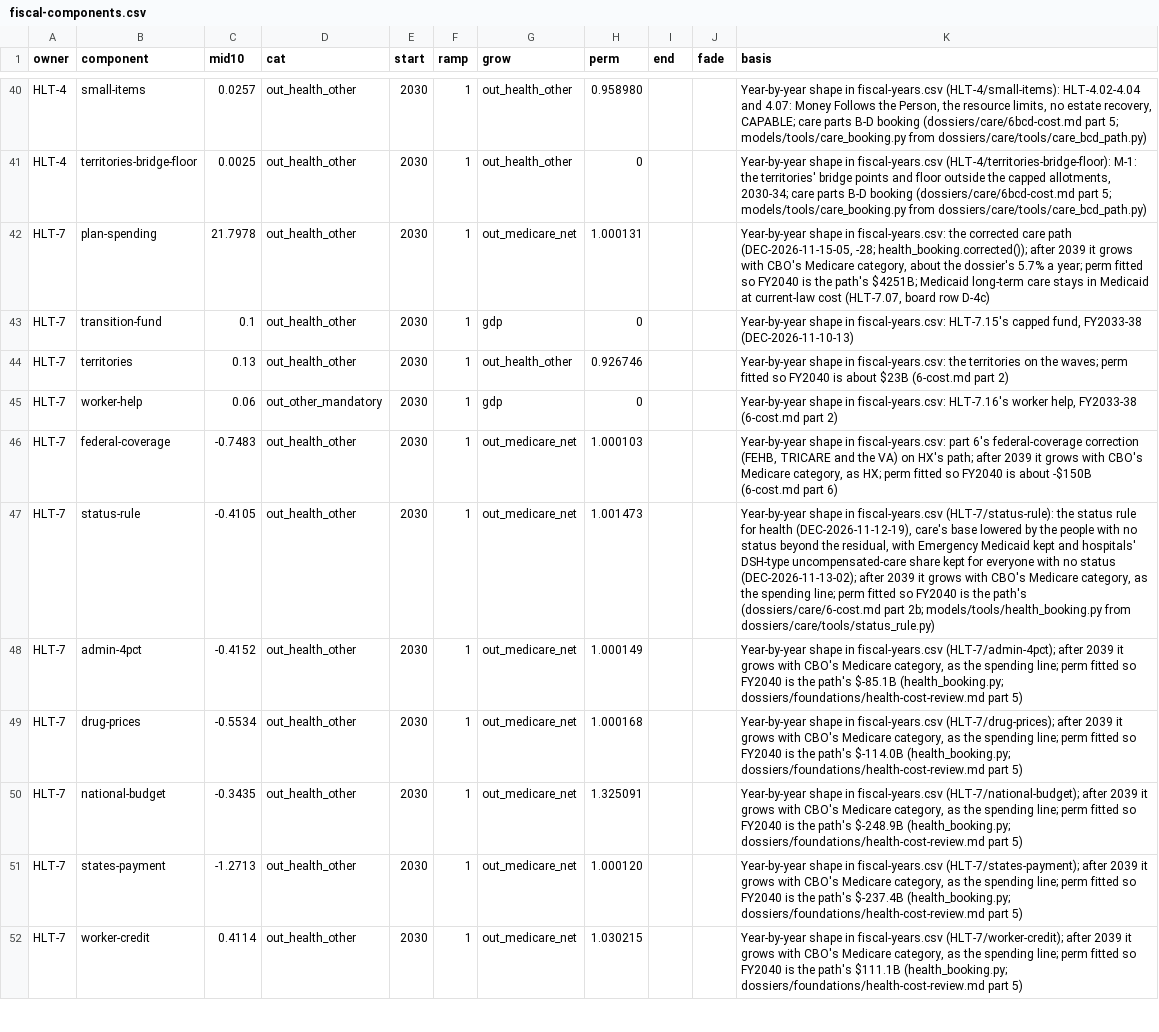
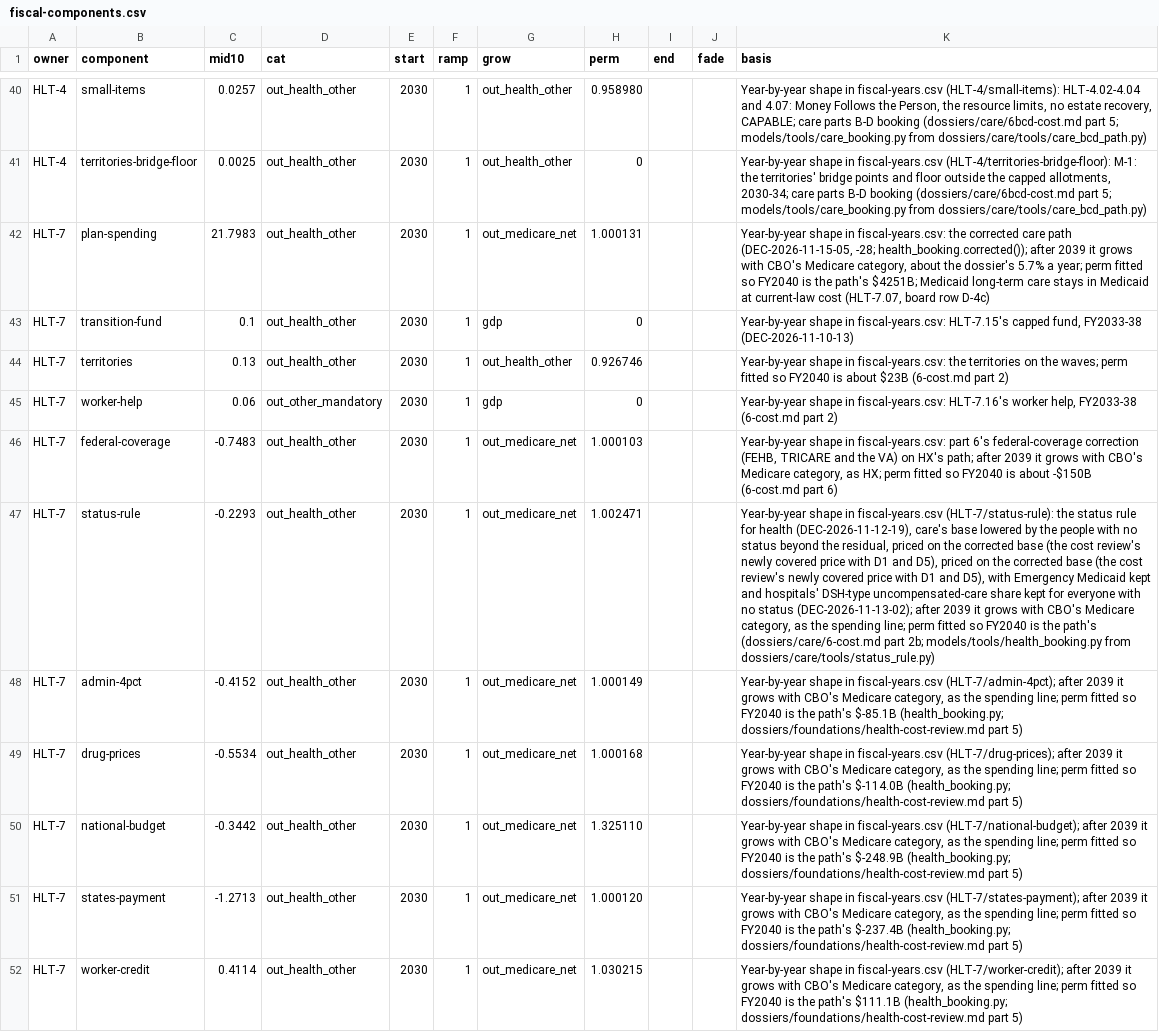
Before and after one commit to fm58cn6g4d-stack/project-2050, a CSV file: models/data/inputs/fiscal-components.csv, drawn as a sheet; only a part is shown, gaps mark what is left out; the diff names each change by its address in the sheet, - before the commit and + after, or states it on an @@ line.

```diff
--- a/models/data/inputs/fiscal-components.csv
+++ b/models/data/inputs/fiscal-components.csv
-C42 (mid10): 21.7978
+C42 (mid10): 21.7983
-C47 (mid10): -0.4105
+C47 (mid10): -0.2293
-H47 (perm): 1.001473
+H47 (perm): 1.002471
-K47 (basis): …the residual, with Emergency…
+K47 (basis): …the residual, priced on the corrected base (the cost review's newly covered price with D1 and D5), priced on the corrected base (the cost review's newly covered price with D1 and D5), with Emergency…
-C50 (mid10): -0.3435
+C50 (mid10): -0.3442
-H50 (perm): 1.325091
+H50 (perm): 1.325110
```
Also changed, not shown: models/data/inputs/fiscal-after.csv, models/data/inputs/incidence-keys.csv, 36 other files.
